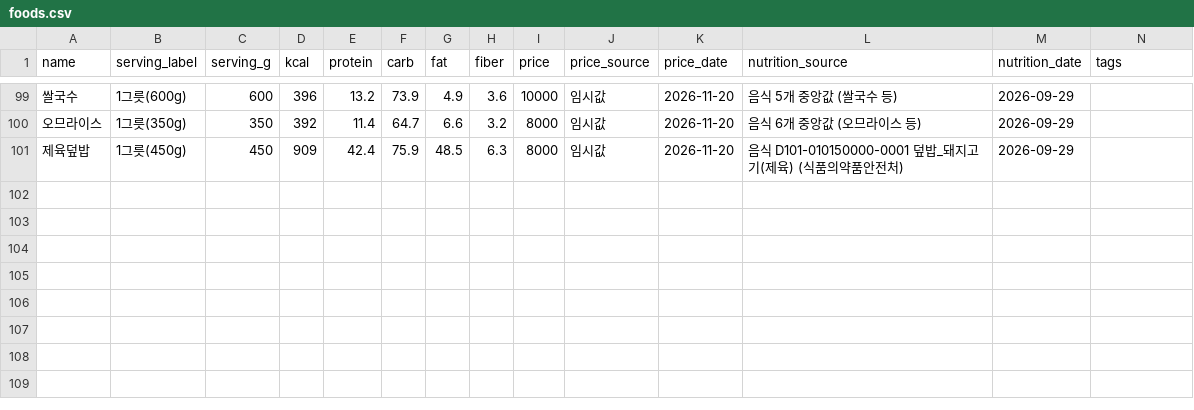
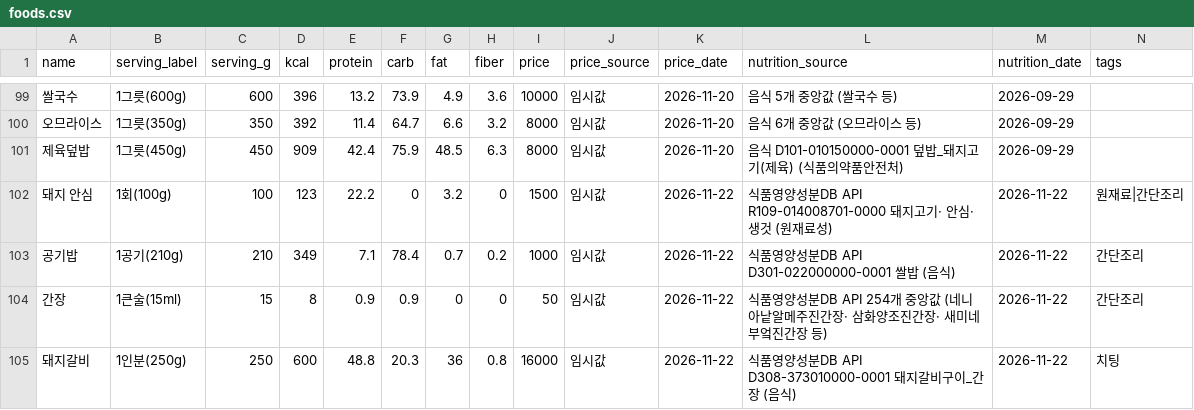
Before and after one commit to Taegyeom03/jachwifit, a CSV file: data/foods.csv, drawn as a sheet; only a part is shown, gaps mark what is left out; the diff names each change by its address in the sheet, - before the commit and + after, or states it on an @@ line.

```diff
--- a/data/foods.csv
+++ b/data/foods.csv
+row 102: 돼지 안심 | 1회(100g) | 100 | 123 | 22.2 | 0 | 3.2 | 0 | 1500 | 임시값 | 2026-11-22 | 식품영양성분DB API R109-014008701-0000 돼지고기· 안심· 생것 (원재료성) | 2026-11-22 | 원재료|간단조리
+row 103: 공기밥 | 1공기(210g) | 210 | 349 | 7.1 | 78.4 | 0.7 | 0.2 | 1000 | 임시값 | 2026-11-22 | 식품영양성분DB API D301-022000000-0001 쌀밥 (음식) | 2026-11-22 | 간단조리
+row 104: 간장 | 1큰술(15ml) | 15 | 8 | 0.9 | 0.9 | 0 | 0 | 50 | 임시값 | 2026-11-22 | 식품영양성분DB API 254개 중앙값 (네니아낱알메주진간장· 삼화양조진간장· 새미네부엌진간장 등) | 2026-11-22 | 간단조리
+row 105: 돼지갈비 | 1인분(250g) | 250 | 600 | 48.8 | 20.3 | 36 | 0.8 | 16000 | 임시값 | 2026-11-22 | 식품영양성분DB API D308-373010000-0001 돼지갈비구이_간장 (음식) | 2026-11-22 | 치팅
```
Also changed, not shown: 4 other files.
